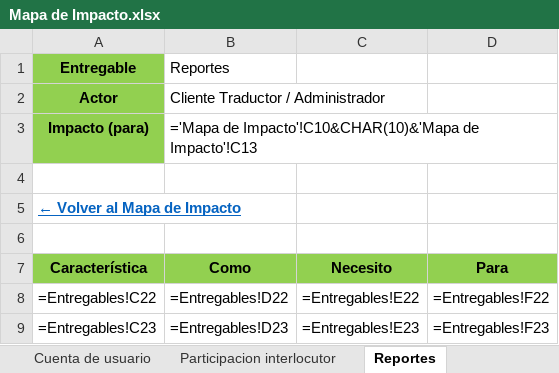
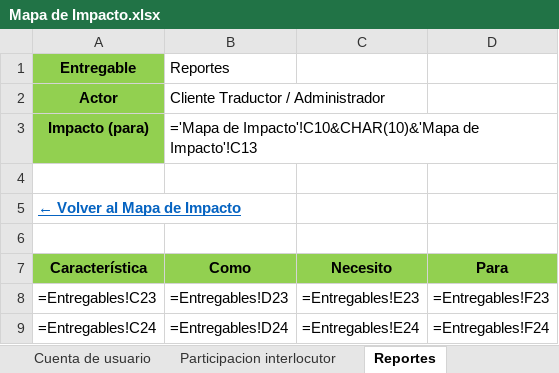
Before and after one commit to Dafatalk/talklate, an Excel workbook: seguimiento/mapa_impacto/Mapa de Impacto.xlsx, sheet Reportes, drawn as a sheet; values as stored, in another font and other column widths than the file's, no borders; formulas without a stored value are shown as written; removed rows and columns are numbered as before the commit, all else as after; the diff names each change by its address in the sheet, - before the commit and + after, or states it on an @@ line.

```diff
--- a/seguimiento/mapa_impacto/Mapa de Impacto.xlsx (sheet Reportes)
+++ b/seguimiento/mapa_impacto/Mapa de Impacto.xlsx (sheet Reportes)
-row 8: =Entregables!C22 | =Entregables!D22 | =Entregables!E22 | =Entregables!F22
+row 9: =Entregables!C24 | =Entregables!D24 | =Entregables!E24 | =Entregables!F24
```
Also changed, not shown: sheet Entregables, sheet Mapa de Impacto, sheet Participacion interlocutor, sheet Admin idiomas y regiones, sheet Plan de liberaciones, sheet Cuenta de usuario, 1 more sheet, 12 other files.
